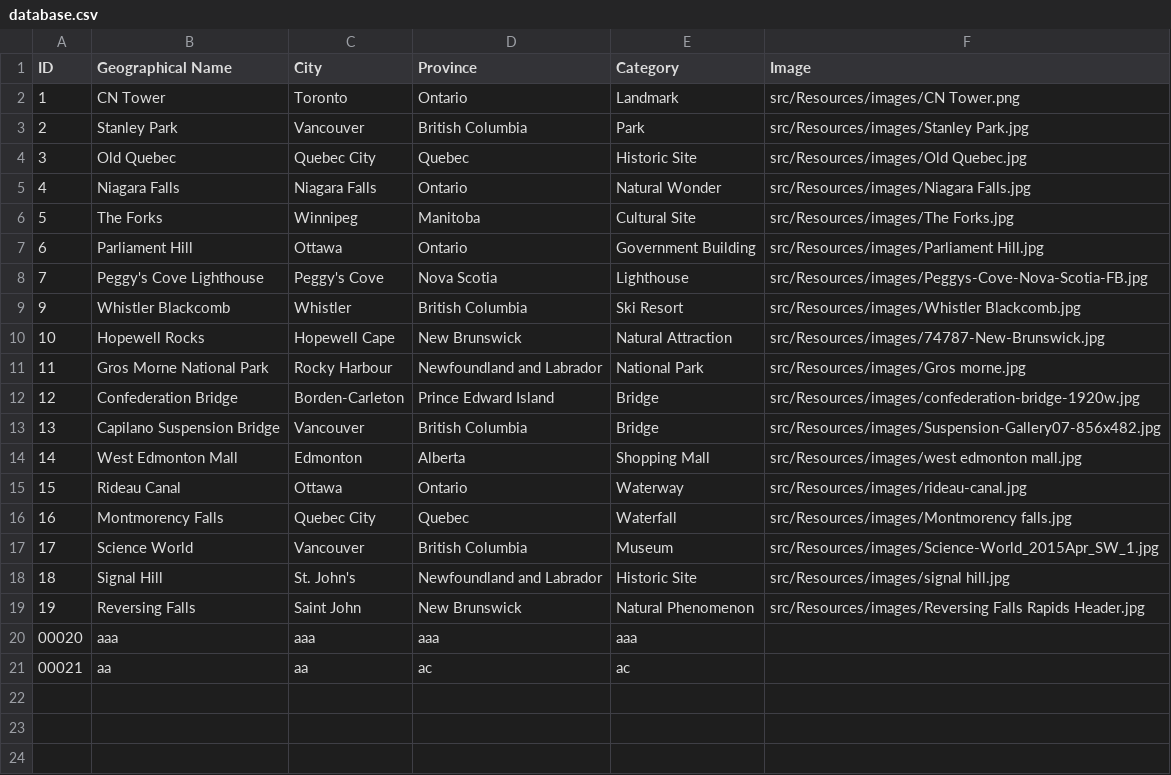
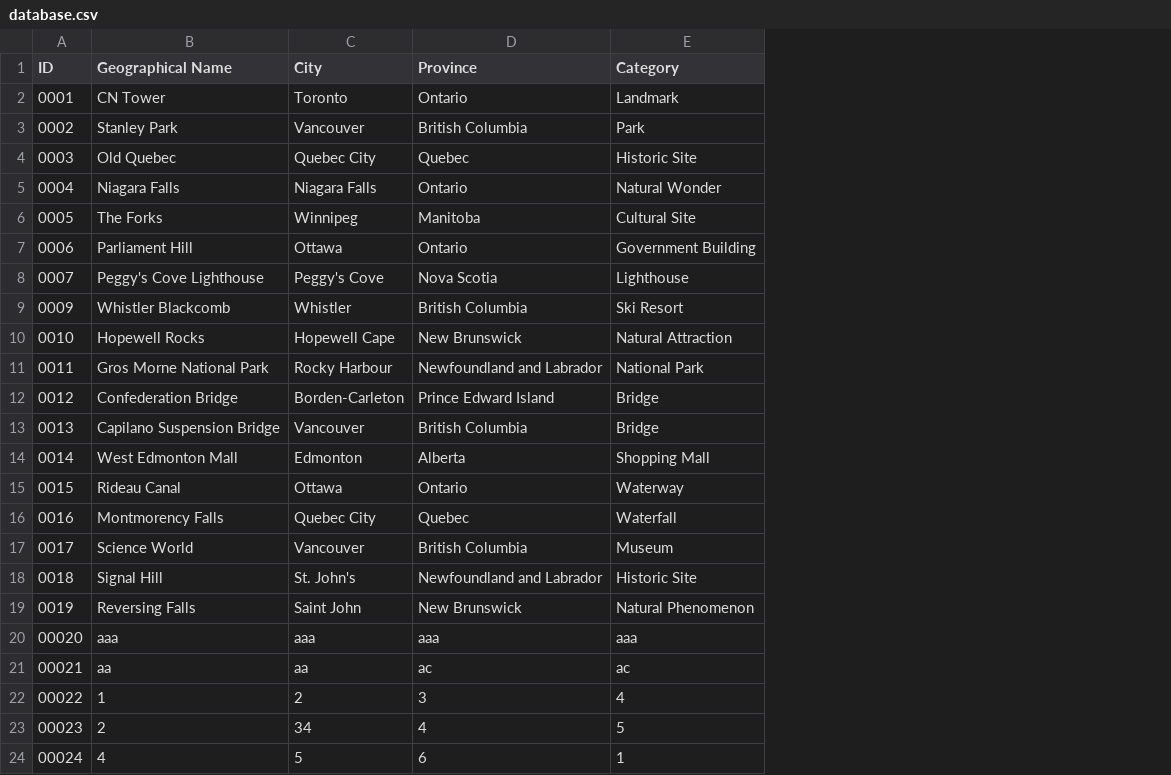
Before and after one commit to DevishiSoni/Software-Design-Project, a CSV file: target/classes/database.csv, drawn as a sheet; removed rows and columns are numbered as before the commit, all else as after; the diff names each change by its address in the sheet, - before the commit and + after, or states it on an @@ line.

```diff
--- a/target/classes/database.csv
+++ b/target/classes/database.csv
-column F (Image), rows 2-19: src/Resources/images/CN Tower.png | src/Resources/images/Stanley Park.jpg | src/Resources/images/Old Quebec.jpg | src/Resources/images/Niagara Falls.jpg | src/Resources/images/The Forks.jpg | src/Resources/images/Parliament Hill.jpg | src/Resources/images/Peggys-Cove-Nova-Scotia-FB.jpg | src/Resources/images/Whistler Blackcomb.jpg | src/Resources/images/74787-New-Brunswick.jpg | src/Resources/images/Gros morne.jpg | src/Resources/images/confederation-bridge-1920w.jpg | src/Resources/images/Suspension-Gallery07-856x482.jpg | src/Resources/images/west edmonton mall.jpg | src/Resources/images/rideau-canal.jpg | src/Resources/images/Montmorency falls.jpg | src/Resources/images/Science-World_2015Apr_SW_1.jpg | src/Resources/images/signal hill.jpg | src/Resources/images/Reversing Falls Rapids Header.jpg
-A2 (ID): 1
+A2 (ID): 0001
-A3 (ID): 2
+A3 (ID): 0002
-A4 (ID): 3
+A4 (ID): 0003
-A5 (ID): 4
+A5 (ID): 0004
-A6 (ID): 5
+A6 (ID): 0005
-A7 (ID): 6
+A7 (ID): 0006
-A8 (ID): 7
+A8 (ID): 0007
-A9 (ID): 9
+A9 (ID): 0009
-A10 (ID): 10
+A10 (ID): 0010
-A11 (ID): 11
+A11 (ID): 0011
-A12 (ID): 12
+A12 (ID): 0012
-A13 (ID): 13
+A13 (ID): 0013
-A14 (ID): 14
+A14 (ID): 0014
-A15 (ID): 15
+A15 (ID): 0015
-A16 (ID): 16
+A16 (ID): 0016
-A17 (ID): 17
+A17 (ID): 0017
-A18 (ID): 18
+A18 (ID): 0018
-A19 (ID): 19
+A19 (ID): 0019
+row 22: 00022 | 1 | 2 | 3 | 4
+row 23: 00023 | 2 | 34 | 4 | 5
+row 24: 00024 | 4 | 5 | 6 | 1
```
Also changed, not shown: src/main/resources/database.csv, 44 other files.
